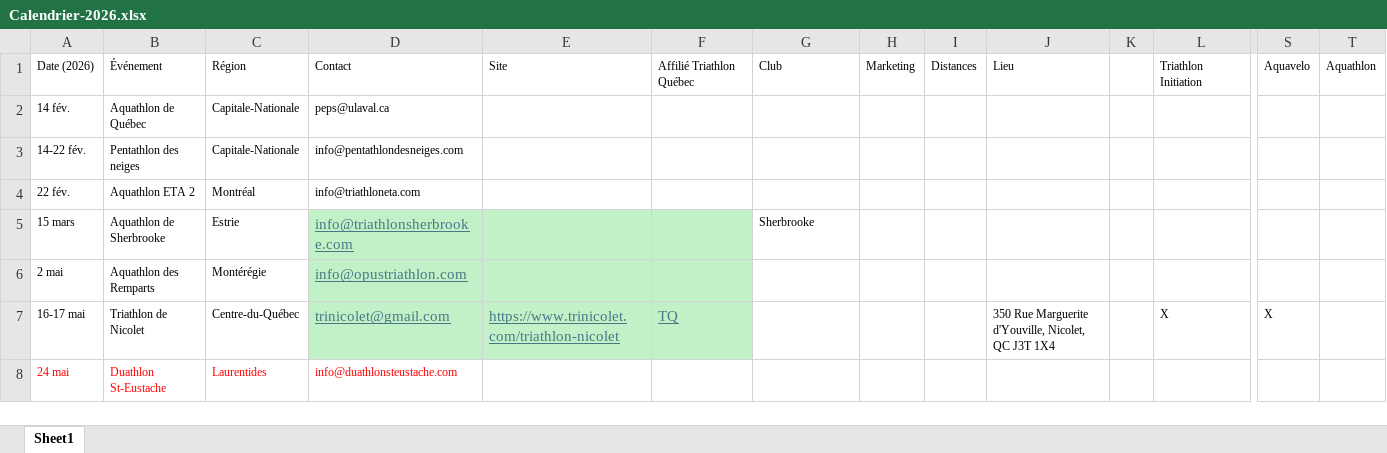
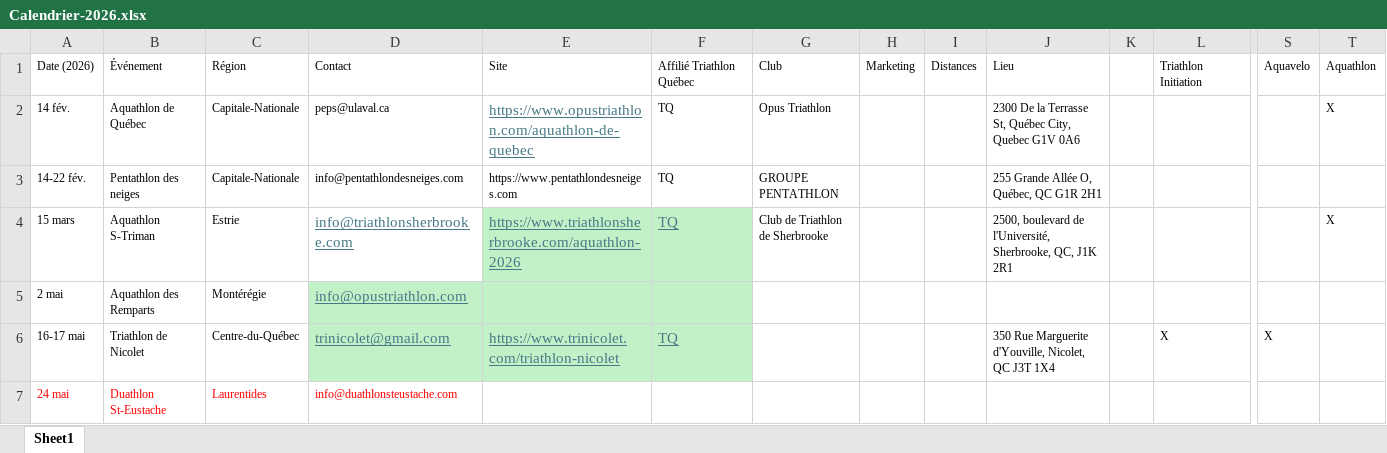
Before and after one commit to Eirefred/mon.projet-tri, an Excel workbook: Calendrier-2026.xlsx, sheet Sheet1, drawn as a sheet; only a part is shown, gaps mark what is left out; values as stored, in another font and other column widths than the file's, no borders; removed rows and columns are numbered as before the commit, all else as after; rows hold the shown columns only; the diff names each change by its address in the sheet, - before the commit and + after, or states it on an @@ line.

Commit message:
Update Calendrier-2026.xlsx

```diff
--- a/Calendrier-2026.xlsx (sheet Sheet1)
+++ b/Calendrier-2026.xlsx (sheet Sheet1)
-E2: (empty)
+E2: https://www.opustriathlon.com/aquathlon-de-quebec
-F2:F3: (empty)
+F2:F3: TQ
-G2: (empty)
+G2: Opus Triathlon
-J2: (empty)
+J2: 2300 De la Terrasse St, Québec City, Quebec G1V 0A6
-T2: (empty)
+T2: X
-E3: (empty)
+E3: https://www.pentathlondesneiges.com
-G3: (empty)
+G3: GROUPE PENTATHLON
-J3: (empty)
+J3: 255 Grande Allée O, Québec, QC G1R 2H1
-row 4: 22 fév. | Aquathlon ETA 2 | Montréal | info@triathloneta.com
-row 5: 15 mars | Aquathlon de Sherbrooke | Estrie | info@triathlonsherbrooke.com |  |  | Sherbrooke
+row 4: 15 mars | Aquathlon S-Triman | Estrie | info@triathlonsherbrooke.com | https://www.triathlonsherbrooke.com/aquathlon-2026 | TQ | Club de Triathlon de Sherbrooke |  |  | 2500, boulevard de l'Université, Sherbrooke, QC, J1K 2R1 |  |  |  | X
```
